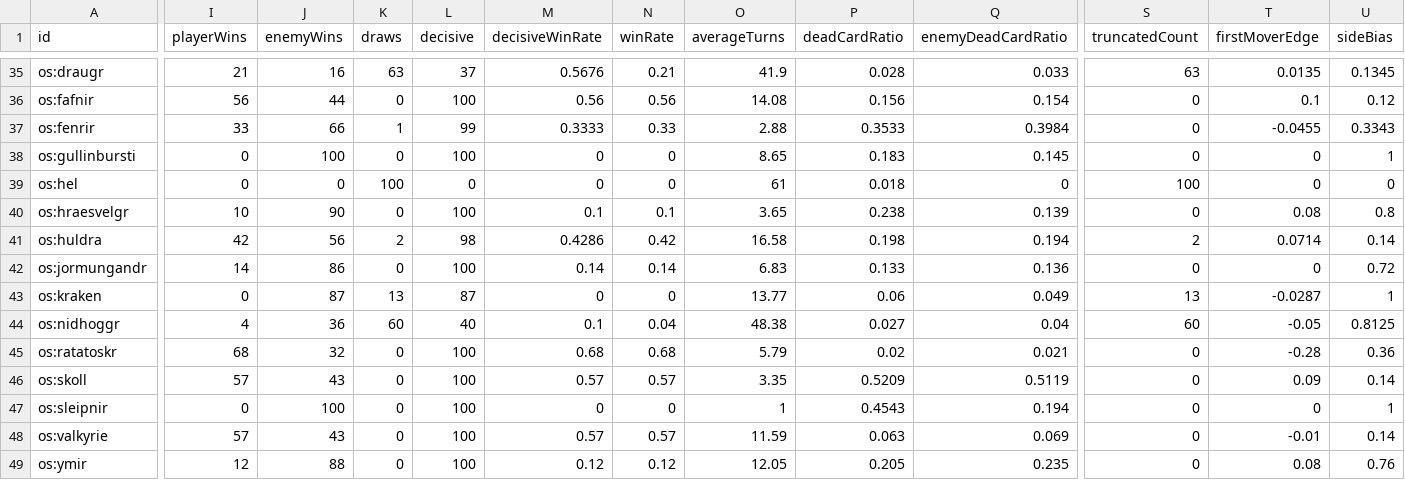
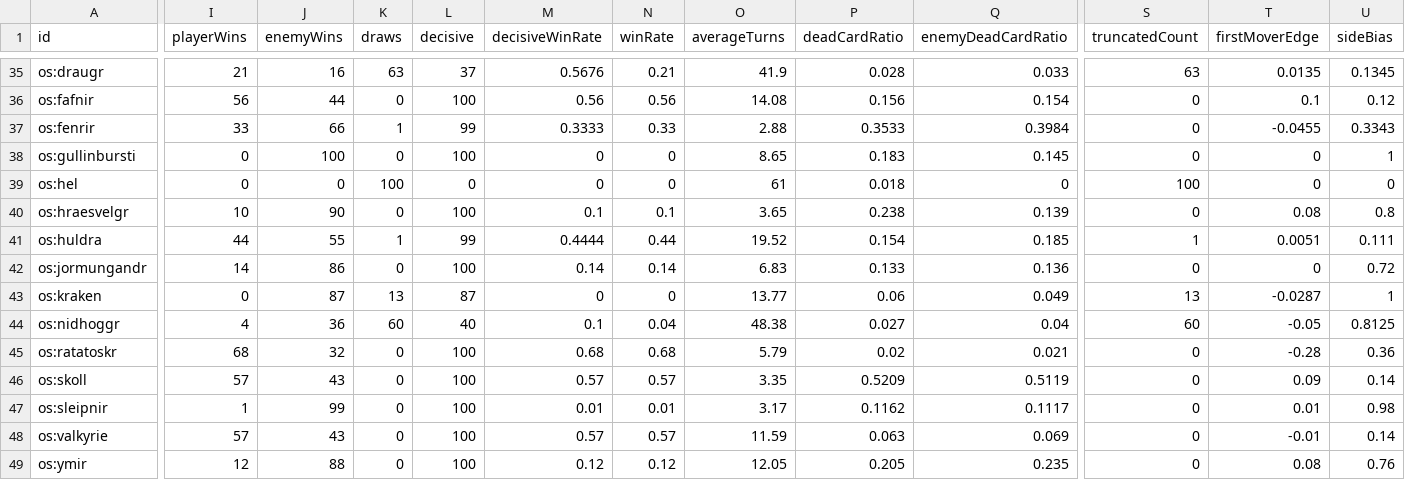
Before and after one commit to hdunphy/Mingming, a CSV file: docs/balance/balance_matchups.csv, drawn as a sheet; only a part is shown, gaps mark what is left out; the diff covers the shown part only; the diff names each change by its address in the sheet, - before the commit and + after, or states it on an @@ line.

```diff
--- a/docs/balance/balance_matchups.csv
+++ b/docs/balance/balance_matchups.csv
-I41 (playerWins): 42
+I41 (playerWins): 44
-J41 (enemyWins): 56
+J41 (enemyWins): 55
-K41 (draws): 2
+K41 (draws): 1
-L41 (decisive): 98
+L41 (decisive): 99
-M41 (decisiveWinRate): 0.4286
+M41 (decisiveWinRate): 0.4444
-N41 (winRate): 0.42
+N41 (winRate): 0.44
-O41 (averageTurns): 16.58
+O41 (averageTurns): 19.52
-P41 (deadCardRatio): 0.198
+P41 (deadCardRatio): 0.154
-Q41 (enemyDeadCardRatio): 0.194
+Q41 (enemyDeadCardRatio): 0.185
-S41 (truncatedCount): 2
+S41 (truncatedCount): 1
-T41 (firstMoverEdge): 0.0714
+T41 (firstMoverEdge): 0.0051
-U41 (sideBias): 0.14
+U41 (sideBias): 0.111
-I47 (playerWins): 0
+I47 (playerWins): 1
-J47 (enemyWins): 100
+J47 (enemyWins): 99
-M47 (decisiveWinRate): 0
+M47 (decisiveWinRate): 0.01
-N47 (winRate): 0
+N47 (winRate): 0.01
-O47 (averageTurns): 1
+O47 (averageTurns): 3.17
-P47 (deadCardRatio): 0.4543
+P47 (deadCardRatio): 0.1162
-Q47 (enemyDeadCardRatio): 0.194
+Q47 (enemyDeadCardRatio): 0.1117
-T47 (firstMoverEdge): 0
+T47 (firstMoverEdge): 0.01
-U47 (sideBias): 1
+U47 (sideBias): 0.98
```
Also changed, not shown: 2 edited cells elsewhere in this file, docs/balance/balance_redlines.csv, 8 other files.
